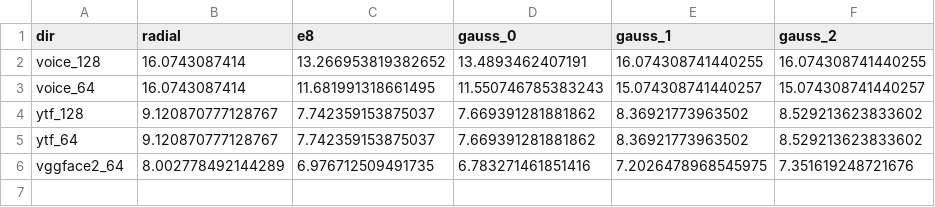
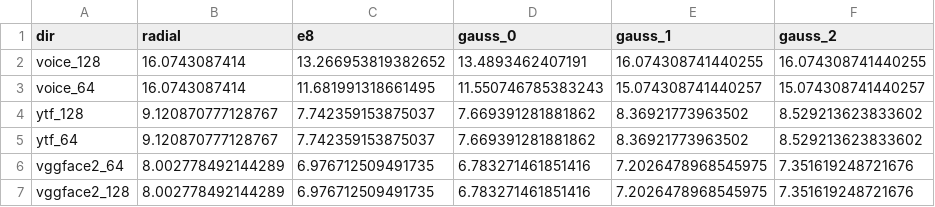
Before and after one commit to spaceybread/OSL-FE, a CSV file: analysis/results/table_70.csv, drawn as a sheet; the diff names each change by its address in the sheet, - before the commit and + after, or states it on an @@ line.

Commit message:
FMR analysis results

```diff
--- a/analysis/results/table_70.csv
+++ b/analysis/results/table_70.csv
+row 7: vggface2_128 | 8.002778492144289 | 6.976712509491735 | 6.783271461851416 | 7.2026478968545975 | 7.351619248721676
```
Also changed, not shown: analysis/results/diff_70.csv, analysis/results/diff_90.csv, 2 other files.
